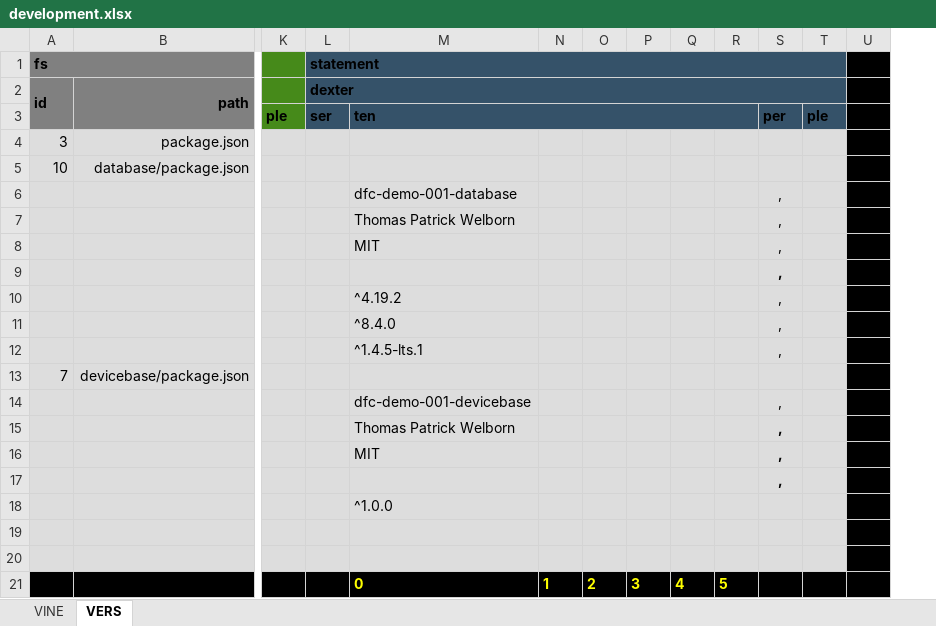
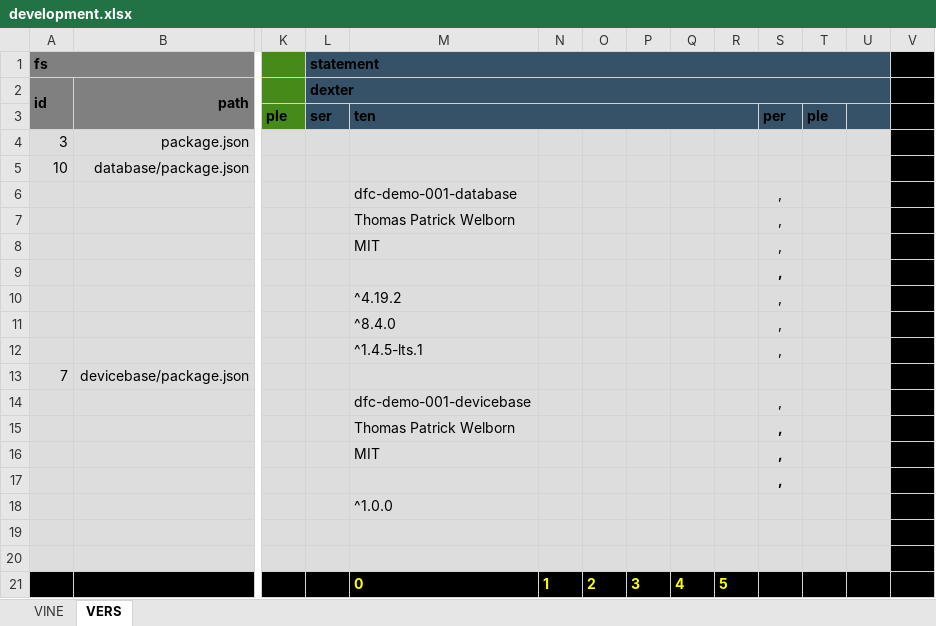
Before and after one commit to thomaspatrickwelborn/Digital-Flux-Capacitor, an Excel workbook: demonstrament/projects/001/development.xlsx, sheet VERS, drawn as a sheet; only a part is shown, gaps mark what is left out; values as stored, in another font and other column widths than the file's, no borders; removed rows and columns are numbered as before the commit, all else as after; the diff names each change by its address in the sheet, - before the commit and + after, or states it on an @@ line.

Commit message:
Spreadsheet-To-Spreadsheet-Database

```diff
--- a/demonstrament/projects/001/development.xlsx (sheet VERS)
+++ b/demonstrament/projects/001/development.xlsx (sheet VERS)
+column V, empty
-L1:T1 merged
+L1:U1 merged
-U1:U3 fill: #000000
+U1:U3 fill: #355269
-L2:T2 merged
+L2:U2 merged
-U4:U20 fill: #000000
+U4:U20 fill: #DDDDDD
```
